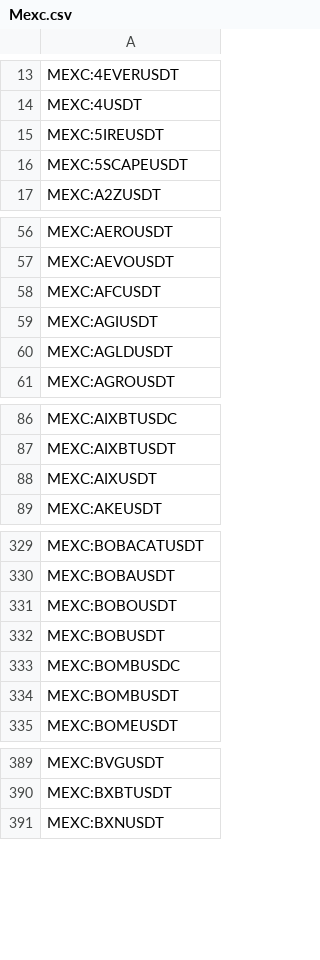
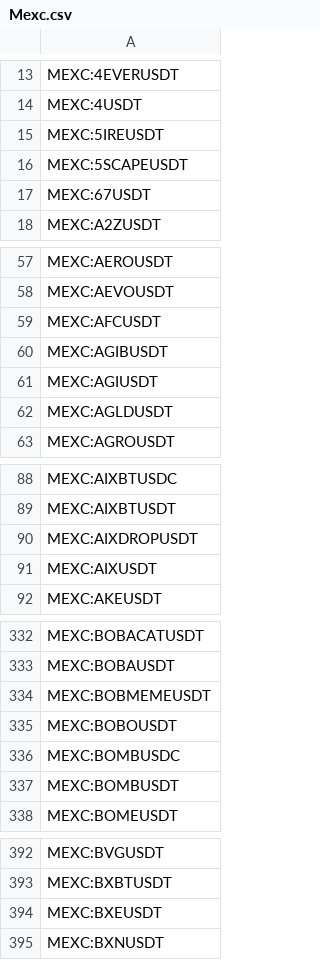
Before and after one commit to CryptowChris/Crypto-Exchanges-Tickers, a CSV file: tickers/Mexc.csv, drawn as a sheet; only a part is shown, gaps mark what is left out; the diff covers the shown part only.

Commit message:
Update tickers 2025-11-17
Modified CSV files: tickers/Binance.futures.csv, tickers/BingX.csv, tickers/BingX.futures.csv, tickers/Bitget.csv, tickers/Bitget.futures.csv, tickers/BloFin.csv, tickers/BloFin.futures.csv, tickers/Bybit.csv, tickers/Bybit.futures.csv, tickers/CoinEx.csv, tickers/Gate.io.futures.csv, tickers/Gateio.csv, tickers/Huobi.csv, tickers/Kraken.csv, tickers/Kucoin.futures.csv, tickers/Mexc.csv, tickers/Mexc.futures.csv, tickers/OKX.csv, tickers/OKX.futures.csv

Summary of changes:
Binance.futures:
  + Added lines:
    + BINANCE:SENTUSDT.P

BingX:
  + Added lines:
    + BINGX:ARTXUSDTPS
    + BINGX:BULLISHUSDTPS
    + BINGX:DUPE1A1CUSDTPS

BingX.futures:
  + Added lines:
    + BINGX:67USDT.P
    + BINGX:DUPE1A1CUSDT.P
    + BINGX:PIEVERSEUSDT.P
    + BINGX:PLAYSOLANAUSDT.P
    + BINGX:SENTUSDT.P
  - Removed lines:
    - BINGX:WBAIUSDT.P

Bitget:
  + Added lines:
    + BITGET:DGRAMUSDT
  - Removed lines:
    - BITGET:ARTUSDT
    - BITGET:BAIUSDT
    - BITGET:DEUSDUSDT
    - BITGET:ELFUSDT
    - BITGET:FLMUSDT
    - BITGET:GATAUSDT
    - BITGET:LABUBUUSDT
    - BITGET:LIVEUSDT
    - BITGET:MYRIAUSDT
    - BITGET:NAKAUSDT
    ...

Bitget.futures:
  + Added lines:
    + BITGET:PIEVERSEUSDT.P
  - Removed lines:
    - BITGET:AVAILUSDT.P
    - BITGET:MYROUSDT.P
    - BITGET:NFLXUSDT.P
    - BITGET:XUSDT.P

BloFin:
  + Added lines:
    + BLOFIN:PIEVERSEUSDT
    + BLOFIN:SENTUSDT

BloFin.futures:
  + Added lines:
    + BLOFIN:PIEVERSEUSDT
    + BLOFIN:SENTUSDT

Bybit:
  + Added lines:
    + BYBIT:PIEVERSEUSDT

Bybit.futures:
  + Added lines:
    + BYBIT:ALLOUSDT.P
    + BYBIT:PIEVERSEUSDT.P
    + BYBIT:SNXUSDT.P
    + BYBIT:SOLAYERUSDT.P
  - Removed lines:
    - BYBIT:AIUSDT.P
    - BYBIT:AUDIOUSDT.P
    - BYBIT:FORTHUSDT.P
    - BYBIT:JOEUSDT.P

CoinEx:
  + Added lines:
    + COINEX:RUNEBTC

Gate.io.futures:
  + Added lines:
    + GATEIO:PIEVERSEUSDT.P
    + GATEIO:SENTUSDT.P

Gateio:
  + Added lines:
    + GATEIO:DGRAMUSDT

Huobi:
  + Added lines:
    + HUOBI:ALLOUSDT

Kraken:
  + Added lines:
    + KRAKEN:RSCEUR
    + KRAKEN:RSCUSD

Kucoin.futures:
  + Added lines:
    + KUCOIN:PIEVERSEUSDTM.P
    + KUCOIN:SENTUSDTM.P

Mexc:
  + Added lines:
    + MEXC:67USDT
    + MEXC:AGIBUSDT
    + MEXC:AIXDROPUSDT
    + MEXC:BOBMEMEUSDT
    + MEXC:BXEUSDT
    + MEXC:DINUSDT
    + MEXC:FOGSWAPUSDT
    + MEXC:ICBXUSDT
    + MEXC:KAIROSUSDT
    + MEXC:MINDHIVEUSDT
  - Re
[Summary truncated]

```diff
--- a/tickers/Mexc.csv
+++ b/tickers/Mexc.csv
@@ -16,2 +16,3 @@ MEXC:5IREUSDT
 MEXC:5SCAPEUSDT
+MEXC:67USDT
 MEXC:A2ZUSDT
@@ -58,2 +59,3 @@ MEXC:AEVOUSDT
 MEXC:AFCUSDT
+MEXC:AGIBUSDT
 MEXC:AGIUSDT
@@ -87,2 +89,3 @@ MEXC:AIXBTUSDC
 MEXC:AIXBTUSDT
+MEXC:AIXDROPUSDT
 MEXC:AIXUSDT
@@ -330,4 +333,4 @@ MEXC:BOBACATUSDT
 MEXC:BOBAUSDT
+MEXC:BOBMEMEUSDT
 MEXC:BOBOUSDT
-MEXC:BOBUSDT
 MEXC:BOMBUSDC
@@ -390,2 +393,3 @@ MEXC:BVGUSDT
 MEXC:BXBTUSDT
+MEXC:BXEUSDT
 MEXC:BXNUSDT
```
Also changed, not shown: 18 added rows and 1 removed row elsewhere in this file, tickers/BingX.csv, tickers/BingX.futures.csv, 16 other files.
